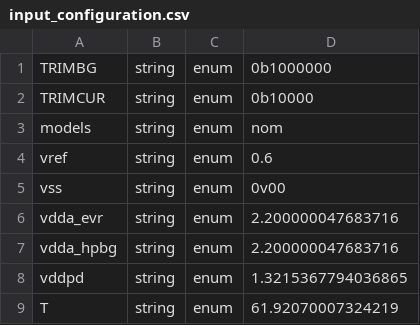
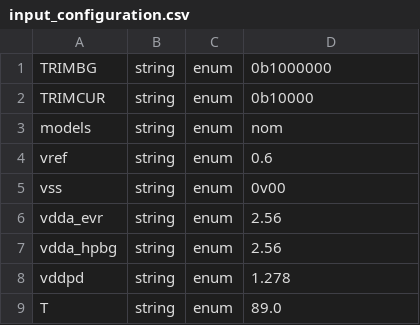
Before and after one commit to AlbertoLarrauri/advanced-bayesian-opt, a CSV file: input_configuration.csv, drawn as a sheet.

```diff
--- a/input_configuration.csv
+++ b/input_configuration.csv
@@ -5,5 +5,5 @@ vref,string,enum,0.6
 vss,string,enum,0v00
-vdda_evr,string,enum,2.200000047683716
-vdda_hpbg,string,enum,2.200000047683716
-vddpd,string,enum,1.3215367794036865
-T,string,enum,61.92070007324219
+vdda_evr,string,enum,2.56
+vdda_hpbg,string,enum,2.56
+vddpd,string,enum,1.278
+T,string,enum,89.0
```
Also changed, not shown: 1 other file.
